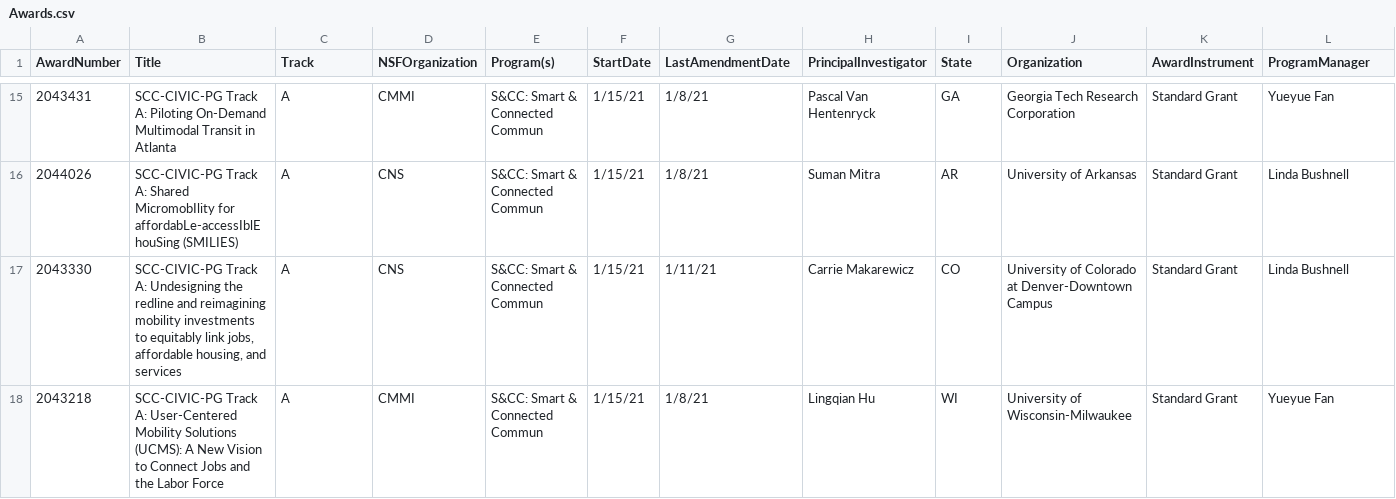
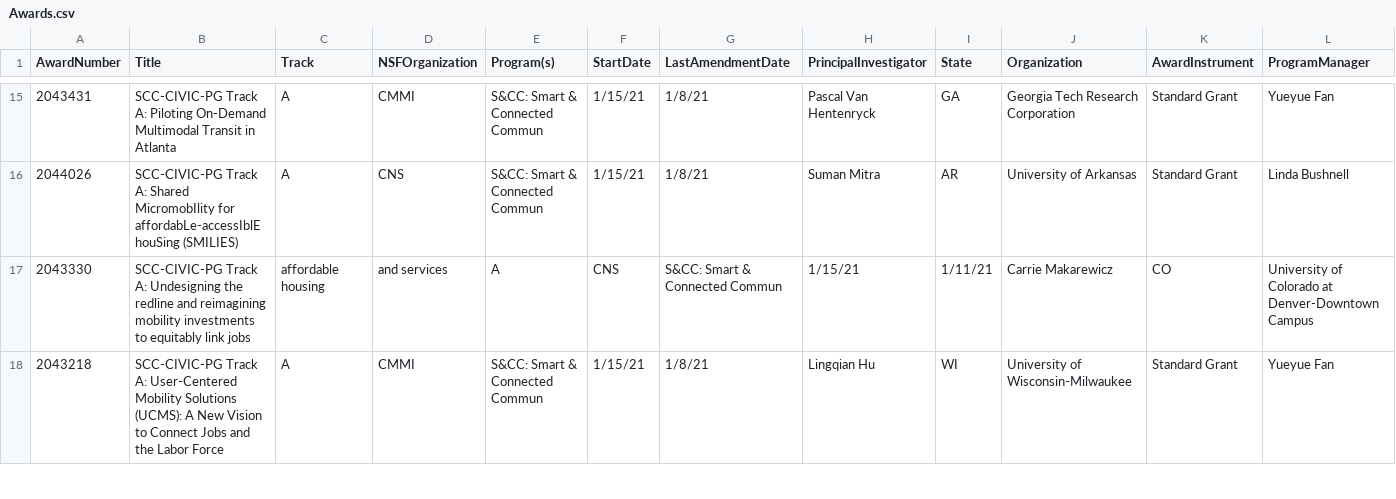
Before and after one commit to dynamicinaction/NSF-Civic-Innovation-2021, a CSV file: Awards.csv, drawn as a sheet; only a part is shown, gaps mark what is left out; the diff covers the shown part only; the diff names each change by its address in the sheet, - before the commit and + after, or states it on an @@ line.

Commit message:
Update Awards.csv

```diff
--- a/Awards.csv
+++ b/Awards.csv
-B17 (Title): …equitably link jobs, affordable housing, and services
+B17 (Title): …equitably link jobs
-C17 (Track): A
+C17 (Track): affordable housing
-D17 (NSFOrganization): CNS
+D17 (NSFOrganization): and services
-E17 (Program(s)): S&CC: Smart & Connected Commun
+E17 (Program(s)): A
-F17 (StartDate): 1/15/21
+F17 (StartDate): CNS
-G17 (LastAmendmentDate): 1/11/21
+G17 (LastAmendmentDate): S&CC: Smart & Connected Commun
-H17 (PrincipalInvestigator): Carrie Makarewicz
+H17 (PrincipalInvestigator): 1/15/21
-I17 (State): CO
+I17 (State): 1/11/21
-J17 (Organization): University of Colorado at Denver-Downtown Campus
+J17 (Organization): Carrie Makarewicz
-K17 (AwardInstrument): Standard Grant
+K17 (AwardInstrument): CO
-L17 (ProgramManager): Linda Bushnell
+L17 (ProgramManager): University of Colorado at Denver-Downtown Campus
```
Also changed, not shown: 149 edited cells elsewhere in this file.
